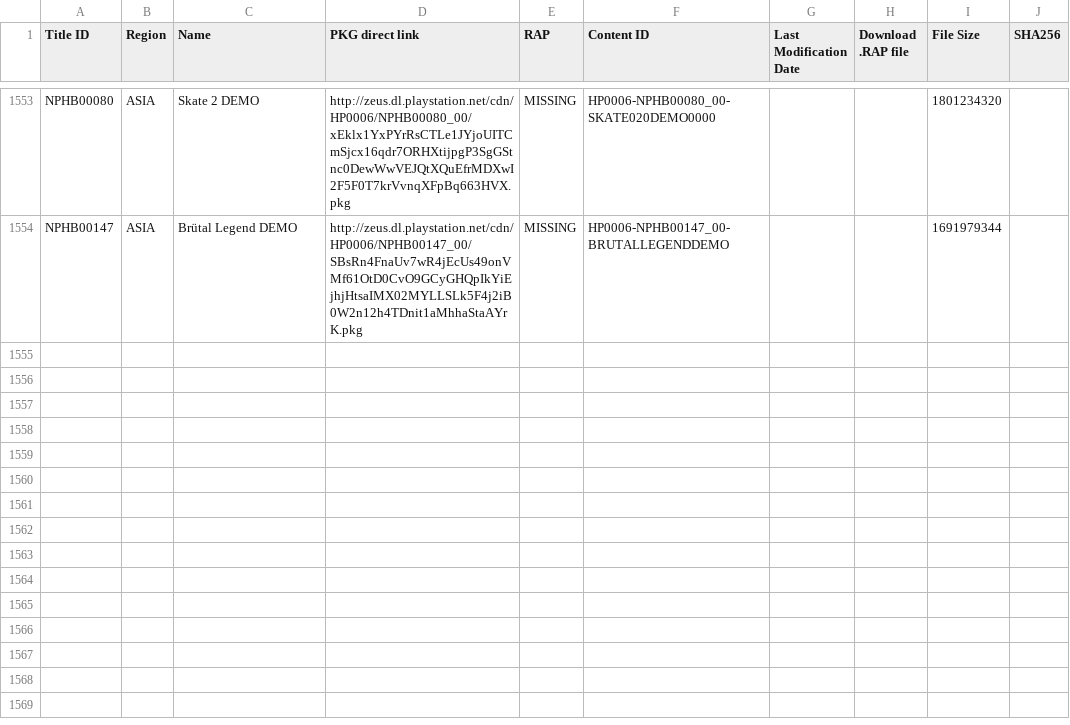
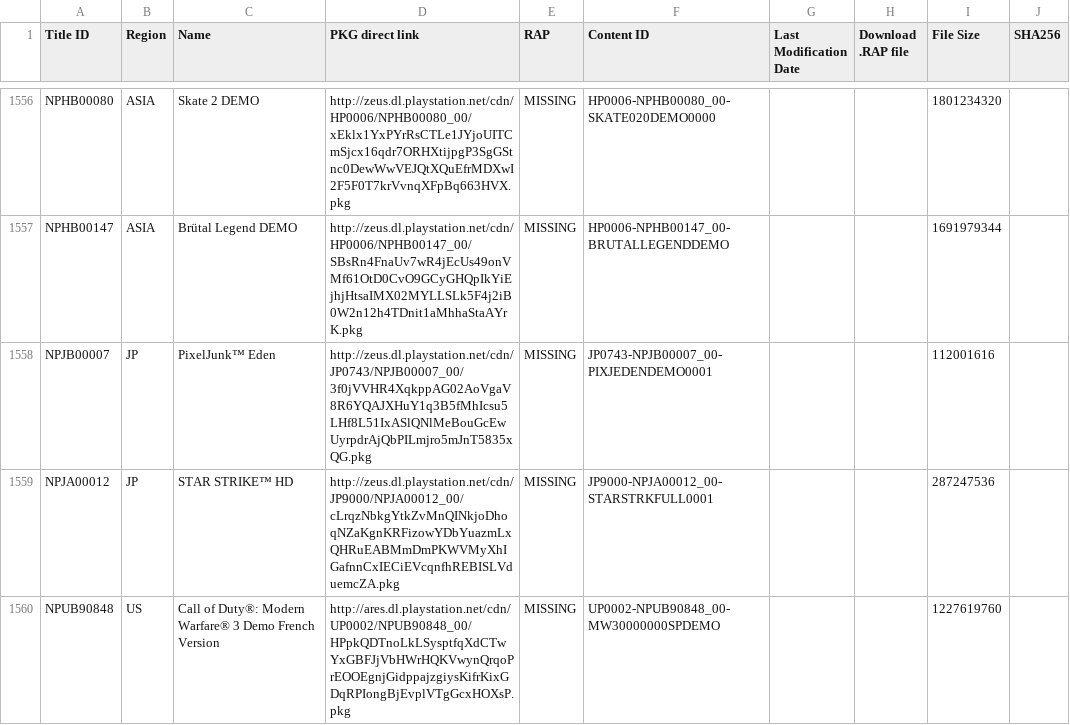
Before and after one commit to jy95/pkgi-ps3-nopaystation, a TSV file: input/pending_PS3_GAMES.tsv, drawn as a sheet; only a part is shown, gaps mark what is left out; the diff covers the shown part only.

```diff
--- a/input/pending_PS3_GAMES.tsv
+++ b/input/pending_PS3_GAMES.tsv
@@ -1554 +1557,4 @@ NPHB00080	ASIA	Skate 2 DEMO	http://zeus.dl.playstation.net/cdn/HP0006/NPHB00080_
 NPHB00147	ASIA	Brütal Legend DEMO	http://zeus.dl.playstation.net/cdn/HP0006/NPHB00147_00/SBsRn4FnaUv7wR4jEcUs49onVMf61OtD0CvO9GCyGHQpIkYiEjhjHtsaIMX02MYLLSLk5F4j2iB0W2n12h4TDnit1aMhhaStaAYrK.pkg	MISSING	HP0006-NPHB00147_00-BRUTALLEGENDDEMO			1691979344	
+NPJB00007	JP	PixelJunk™ Eden	http://zeus.dl.playstation.net/cdn/JP0743/NPJB00007_00/3f0jVVHR4XqkppAG02AoVgaV8R6YQAJXHuY1q3B5fMhIcsu5LHf8L51IxASlQNlMeBouGcEwUyrpdrAjQbPILmjro5mJnT5835xQG.pkg	MISSING	JP0743-NPJB00007_00-PIXJEDENDEMO0001			112001616	
+NPJA00012	JP	STAR STRIKE™ HD	http://zeus.dl.playstation.net/cdn/JP9000/NPJA00012_00/cLrqzNbkgYtkZvMnQINkjoDhoqNZaKgnKRFizowYDbYuazmLxQHRuEABMmDmPKWVMyXhIGafnnCxIECiEVcqnfhREBISLVduemcZA.pkg	MISSING	JP9000-NPJA00012_00-STARSTRKFULL0001			287247536	
+NPUB90848	US	Call of Duty®: Modern Warfare® 3 Demo French Version	http://ares.dl.playstation.net/cdn/UP0002/NPUB90848_00/HPpkQDTnoLkLSysptfqXdCTwYxGBFJjVbHWrHQKVwynQrqoPrEOOEgnjGidppajzgiysKifrKixGDqRPIongBjEvplVTgGcxHOXsP.pkg	MISSING	UP0002-NPUB90848_00-MW30000000SPDEMO			1227619760	
```
Also changed, not shown: 6 added rows elsewhere in this file, input/pending_PS3_THEMES.tsv, output/pkgi_games_pending.csv, 6 other files.
